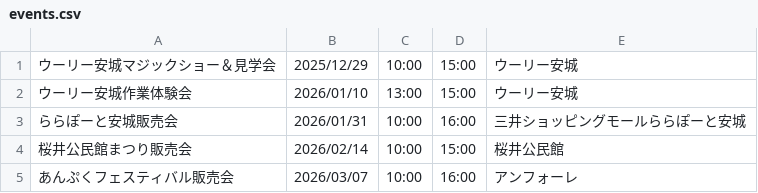
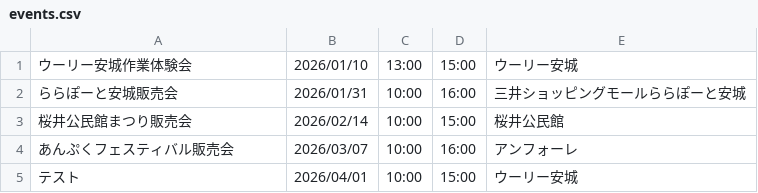
Before and after one commit to wooolyanjo-ops/woooly-event-site, a CSV file: events.csv, drawn as a sheet.

Commit message:
Streamlitからの自動更新

```diff
--- a/events.csv
+++ b/events.csv
@@ -1,2 +1 @@
-ウーリー安城マジックショー＆見学会,2025/12/29,10:00,15:00,ウーリー安城
 ウーリー安城作業体験会,2026/01/10,13:00,15:00,ウーリー安城
@@ -5 +4,2 @@
 あんぷくフェスティバル販売会,2026/03/07,10:00,16:00,アンフォーレ
+テスト,2026/04/01,10:00,15:00,ウーリー安城
```
